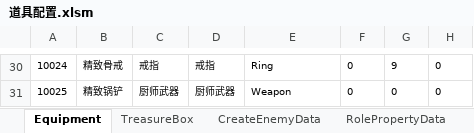
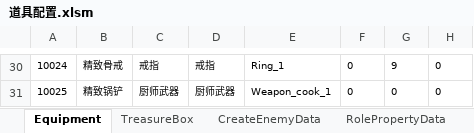
Before and after one commit to chen95nuo/NewRPG2D, an Excel workbook: 文档/道具配置.xlsm, sheet Equipment, drawn as a sheet; only a part is shown, gaps mark what is left out; values as stored, in another font and other column widths than the file's, no borders; charts and pictures and conditional formats not drawn; the diff covers the shown part only; the diff names each change by its address in the sheet, - before the commit and + after, or states it on an @@ line.

```diff
--- a/文档/道具配置.xlsm (sheet Equipment)
+++ b/文档/道具配置.xlsm (sheet Equipment)
-E30: Ring
+E30: Ring_1
-E31: Weapon
+E31: Weapon_cook_1
```
Also changed, not shown: 24 edited cells elsewhere in this sheet, sheet RolePropertyData, sheet CreateEnemyData, charts or pictures, 1 other file.
